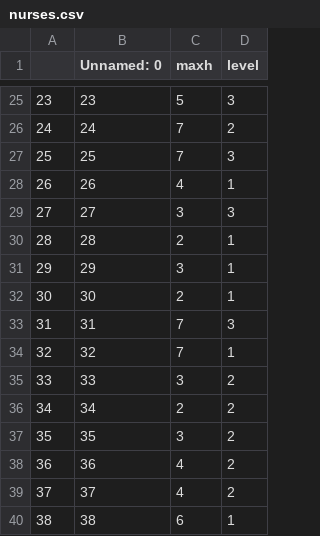
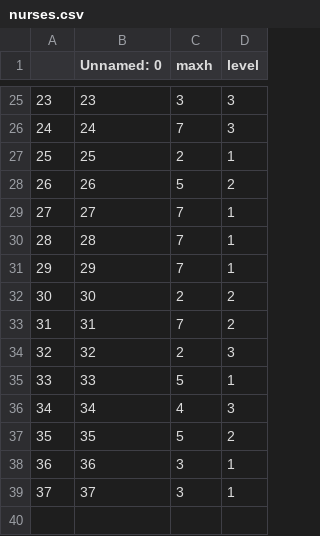
Before and after one commit to carloalbe/A-nurse-scheduling-problem-solved-with-Gurobi, a CSV file: nurses.csv, drawn as a sheet; only a part is shown, gaps mark what is left out; the diff covers the shown part only.

```diff
--- a/nurses.csv
+++ b/nurses.csv
@@ -25,16 +25,15 @@
-23,23,5,3
-24,24,7,2
-25,25,7,3
-26,26,4,1
-27,27,3,3
-28,28,2,1
-29,29,3,1
-30,30,2,1
-31,31,7,3
-32,32,7,1
-33,33,3,2
-34,34,2,2
-35,35,3,2
-36,36,4,2
-37,37,4,2
-38,38,6,1
+23,23,3,3
+24,24,7,3
+25,25,2,1
+26,26,5,2
+27,27,7,1
+28,28,7,1
+29,29,7,1
+30,30,2,2
+31,31,7,2
+32,32,2,3
+33,33,5,1
+34,34,4,3
+35,35,5,2
+36,36,3,1
+37,37,3,1
```
Also changed, not shown: 33 edited cells elsewhere in this file, activities.csv, 2 other files.
